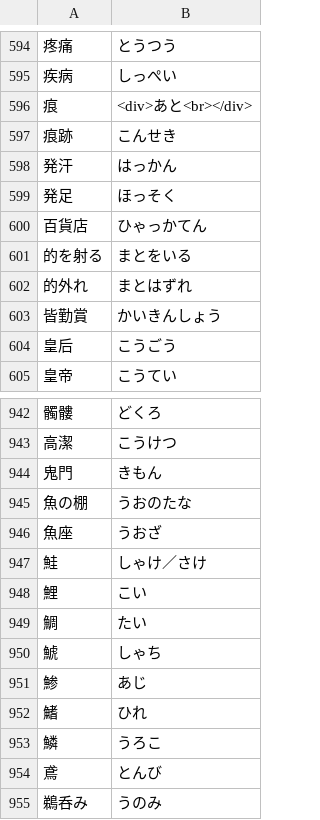
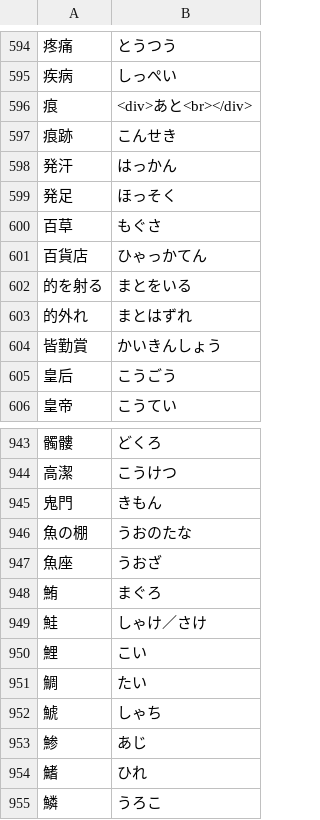
Before and after one commit to ponlawat-w/anki-collection, a CSV file: jaym - 日本語・読みかた.csv, drawn as a sheet; only a part is shown, gaps mark what is left out; the shorter side is filled out with more unchanged rows.

```diff
--- a/jaym - 日本語・読みかた.csv
+++ b/jaym - 日本語・読みかた.csv
@@ -599,2 +599,3 @@
 発足,ほっそく
+百草,もぐさ
 百貨店,ひゃっかてん
@@ -946,2 +947,3 @@
 魚座,うおざ
+鮪,まぐろ
 鮭,しゃけ／さけ
```
Also changed, not shown: desz - Deutsch (Satz).csv.
